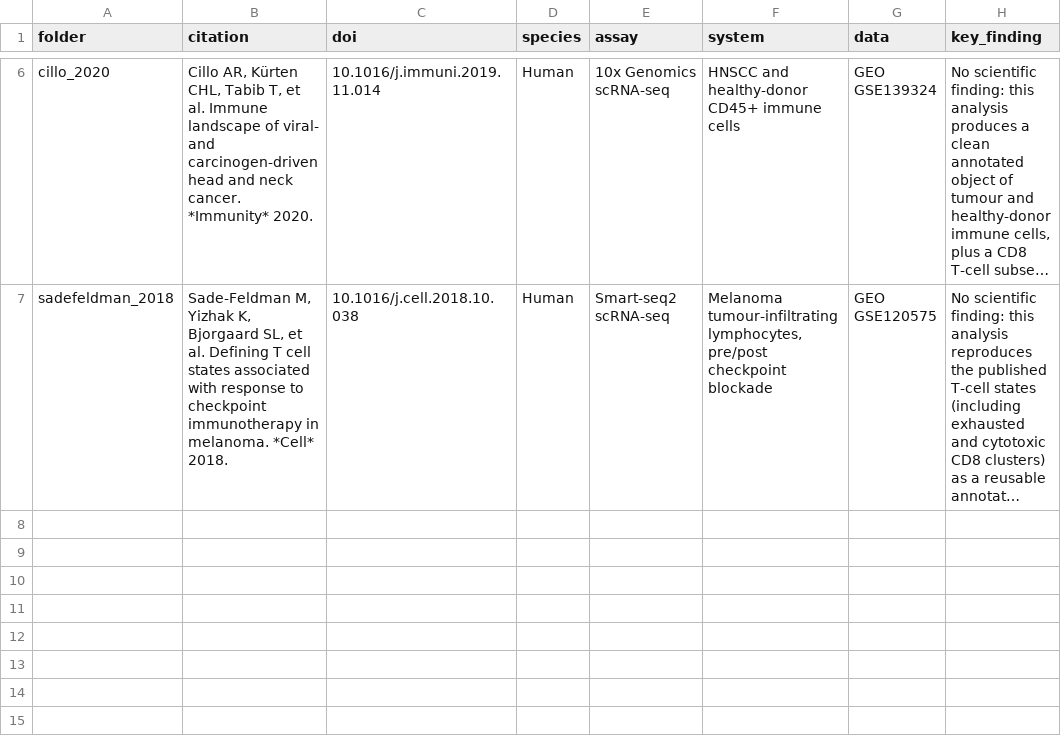
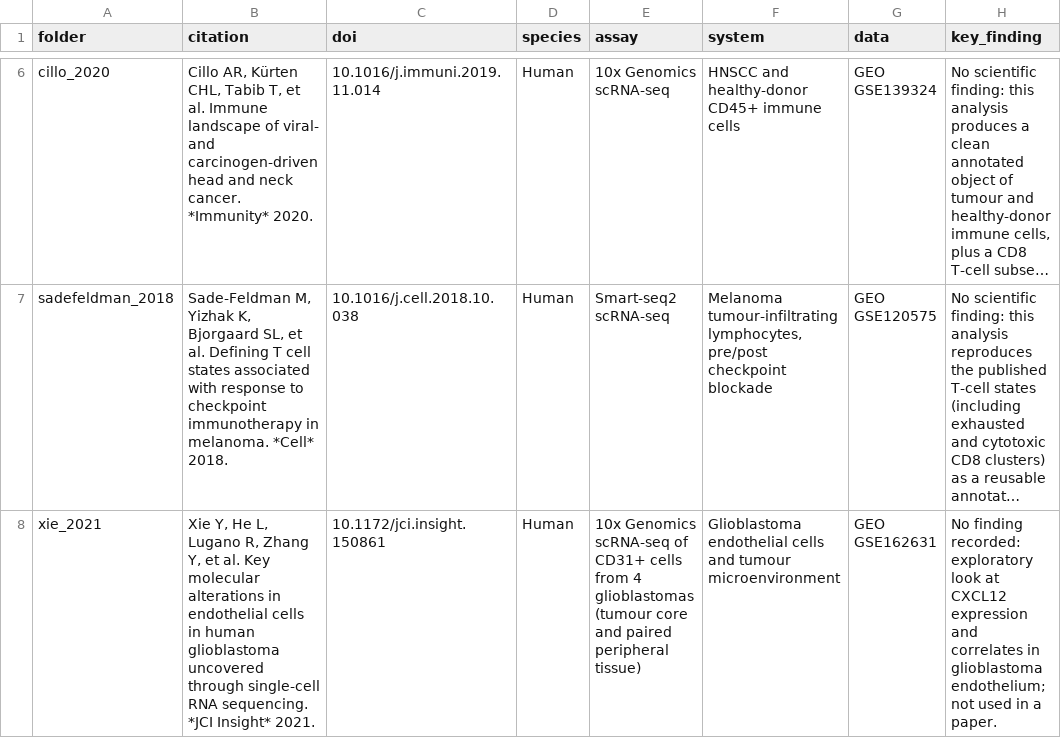
Before and after one commit to Eomesodermin/tumour-immune-scrnaseq-reanalyses, a CSV file: datasets.csv, drawn as a sheet; only a part is shown, gaps mark what is left out; long unchanged cells end in …; the diff names each change by its address in the sheet, - before the commit and + after, or states it on an @@ line.

```diff
--- a/datasets.csv
+++ b/datasets.csv
+row 8: xie_2021 | Xie Y, He L, Lugano R, Zhang Y, et al. Key molecular alterations in endothelial cells in human glioblastoma uncovered through single-cell RNA sequencing. *JCI Insight* 2021. | 10.1172/jci.insight.150861 | Human | 10x Genomics scRNA-seq of CD31+ cells from 4 glioblastomas (tumour core and paired peripheral tissue) | Glioblastoma endothelial cells and tumour microenvironment | GEO GSE162631 | No finding recorded: exploratory look at CXCL12 expression and correlates in glioblastoma endothelium; not used in a paper.
```
Also changed, not shown: 14 other files.
